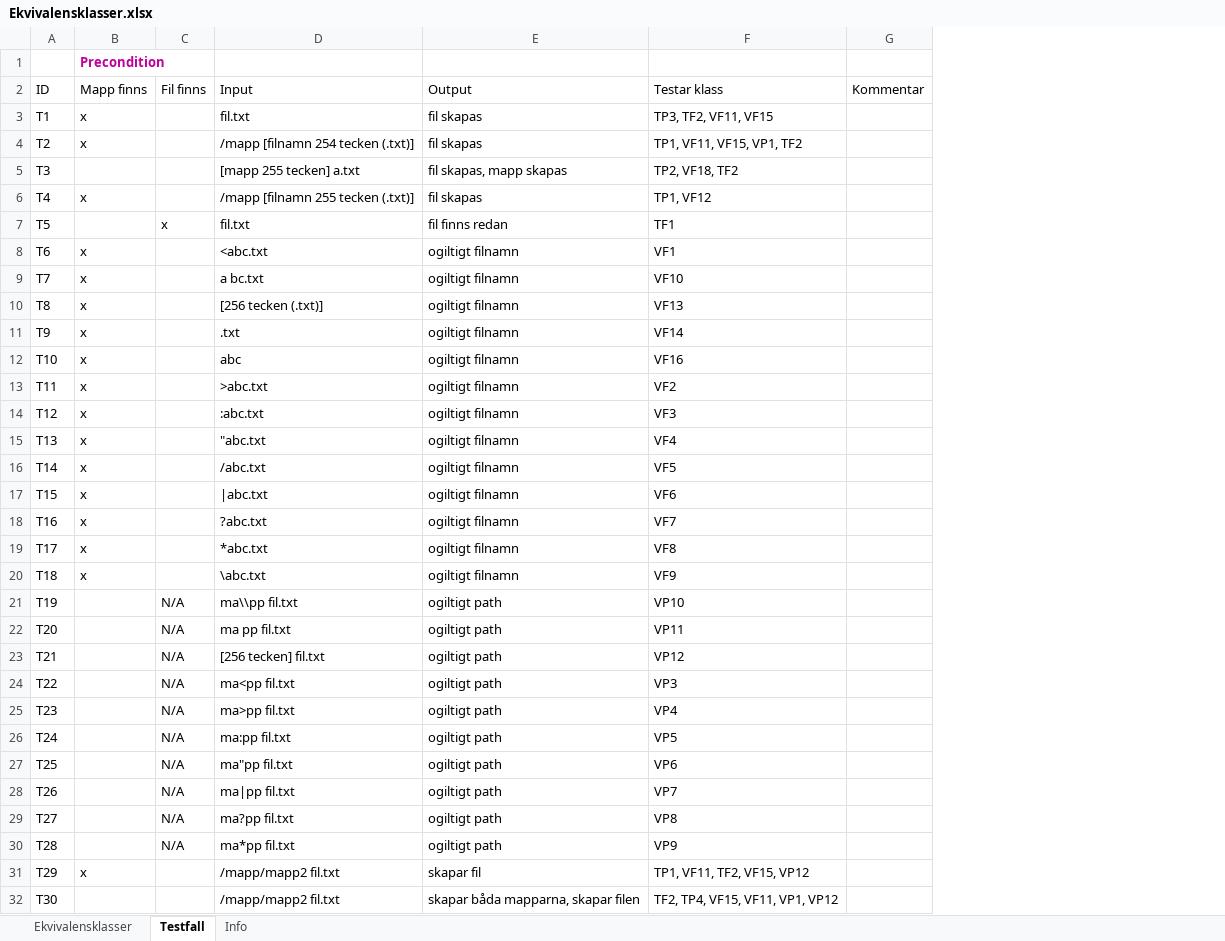
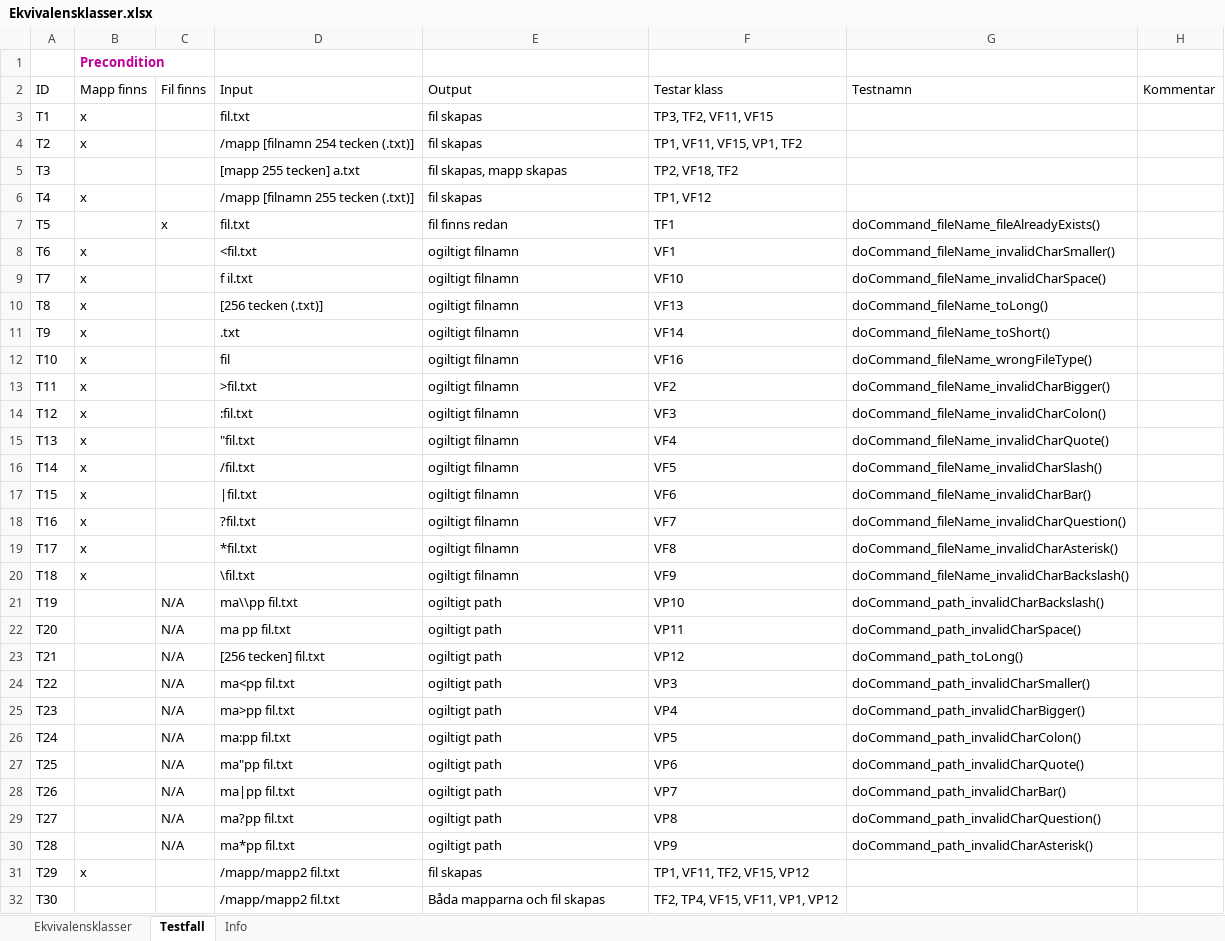
Before and after one commit to Pontussand/INTE2016Project, an Excel workbook: Testning/Ekvivalensklasser.xlsx, sheet Testfall, drawn as a sheet; values as stored, in another font and other column widths than the file's, no borders; table styles not drawn; the diff names each change by its address in the sheet, - before the commit and + after, or states it on an @@ line.

```diff
--- a/Testning/Ekvivalensklasser.xlsx (sheet Testfall)
+++ b/Testning/Ekvivalensklasser.xlsx (sheet Testfall)
+column G (Testnamn), rows 7-30: doCommand_fileName_fileAlreadyExists() | doCommand_fileName_invalidCharSmaller() | doCommand_fileName_invalidCharSpace() | doCommand_fileName_toLong() | doCommand_fileName_toShort() | doCommand_fileName_wrongFileType() | doCommand_fileName_invalidCharBigger() | doCommand_fileName_invalidCharColon() | doCommand_fileName_invalidCharQuote() | doCommand_fileName_invalidCharSlash() | doCommand_fileName_invalidCharBar() | doCommand_fileName_invalidCharQuestion() | doCommand_fileName_invalidCharAsterisk() | doCommand_fileName_invalidCharBackslash() | doCommand_path_invalidCharBackslash() | doCommand_path_invalidCharSpace() | doCommand_path_toLong() | doCommand_path_invalidCharSmaller() | doCommand_path_invalidCharBigger() | doCommand_path_invalidCharColon() | doCommand_path_invalidCharQuote() | doCommand_path_invalidCharBar() | doCommand_path_invalidCharQuestion() | doCommand_path_invalidCharAsterisk()
-D8 (Input): <abc.txt
+D8 (Input): <fil.txt
-D9 (Input): a bc.txt
+D9 (Input): f il.txt
-D12 (Input): abc
+D12 (Input): fil
-D13 (Input): >abc.txt
+D13 (Input): >fil.txt
-D14 (Input): :abc.txt
+D14 (Input): :fil.txt
-D15 (Input): "abc.txt
+D15 (Input): "fil.txt
-D16 (Input): /abc.txt
+D16 (Input): /fil.txt
-D17 (Input): |abc.txt
+D17 (Input): |fil.txt
-D18 (Input): ?abc.txt
+D18 (Input): ?fil.txt
-D19 (Input): *abc.txt
+D19 (Input): *fil.txt
-D20 (Input): \abc.txt
+D20 (Input): \fil.txt
-E31 (Output): skapar fil
+E31 (Output): fil skapas
-E32 (Output): skapar båda mapparna, skapar filen
+E32 (Output): Båda mapparna och fil skapas
```
Also changed, not shown: 4 other files.
